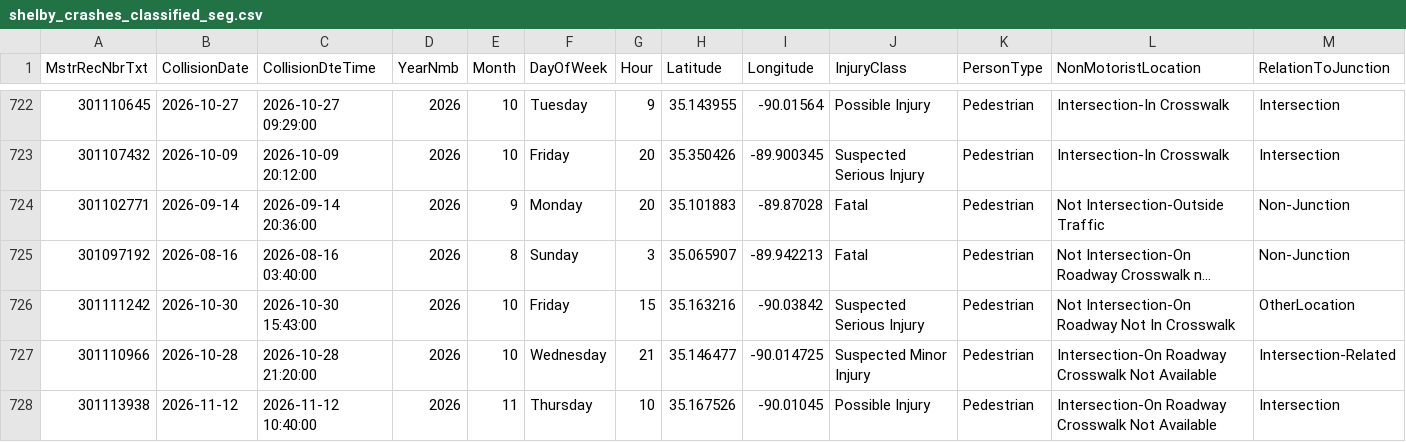
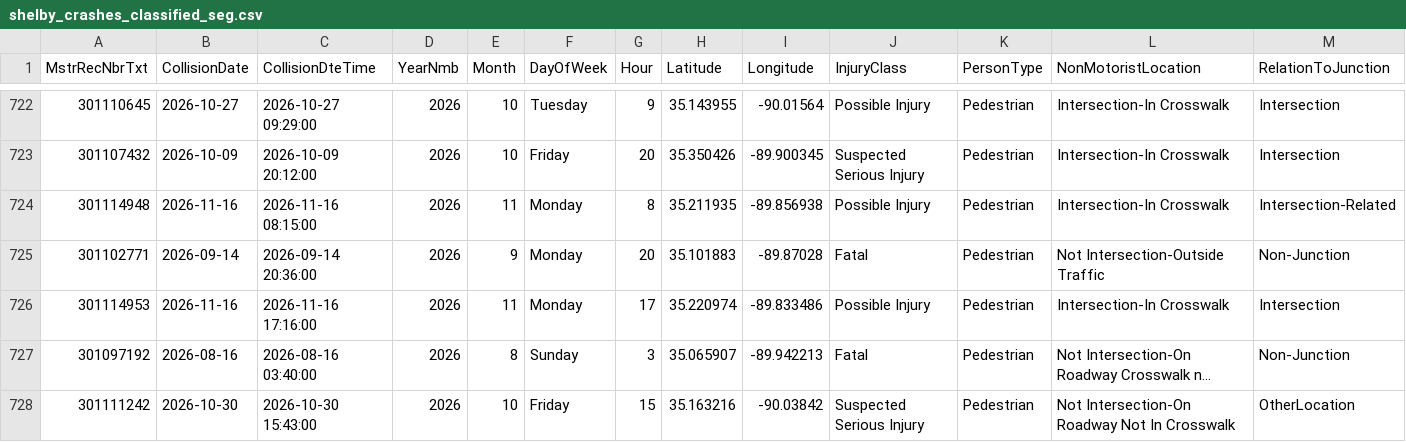
Before and after one commit to sdesai25unc/Memphis-Pedestrian-Incident-Context-Visualizer, a CSV file: data/processed/shelby_crashes_classified_seg.csv, drawn as a sheet; only a part is shown, gaps mark what is left out; the shorter side is filled out with more unchanged rows; long unchanged cells end in …; rows hold the shown columns only; the diff names each change by its address in the sheet, - before the commit and + after, or states it on an @@ line.

```diff
--- a/data/processed/shelby_crashes_classified_seg.csv
+++ b/data/processed/shelby_crashes_classified_seg.csv
+row 724: 301114948 | 2026-11-16 | 2026-11-16 08:15:00 | 2026 | 11 | Monday | 8 | 35.211935 | -89.856938 | Possible Injury | Pedestrian | Intersection-In Crosswalk | Intersection-Related
+row 726: 301114953 | 2026-11-16 | 2026-11-16 17:16:00 | 2026 | 11 | Monday | 17 | 35.220974 | -89.833486 | Possible Injury | Pedestrian | Intersection-In Crosswalk | Intersection
```
Also changed, not shown: data/processed/shelby_crashes_classified.csv, data/processed/shelby_crashes_dedup.csv, 2 other files.
